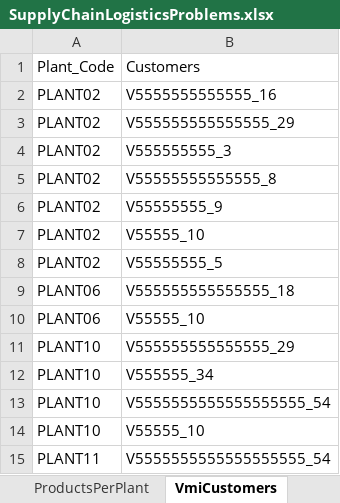
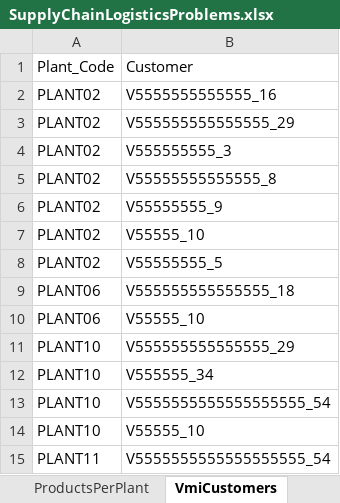
Before and after one commit to jaredbach/LogisticsDataset, an Excel workbook: SupplyChainLogisticsProblems.xlsx, sheet VmiCustomers, drawn as a sheet; values as stored, in another font and other column widths than the file's, no borders; the diff names each change by its address in the sheet, - before the commit and + after, or states it on an @@ line.

```diff
--- a/SupplyChainLogisticsProblems.xlsx (sheet VmiCustomers)
+++ b/SupplyChainLogisticsProblems.xlsx (sheet VmiCustomers)
-B1: Customers
+B1: Customer
```
Also changed, not shown: 7 other files.
